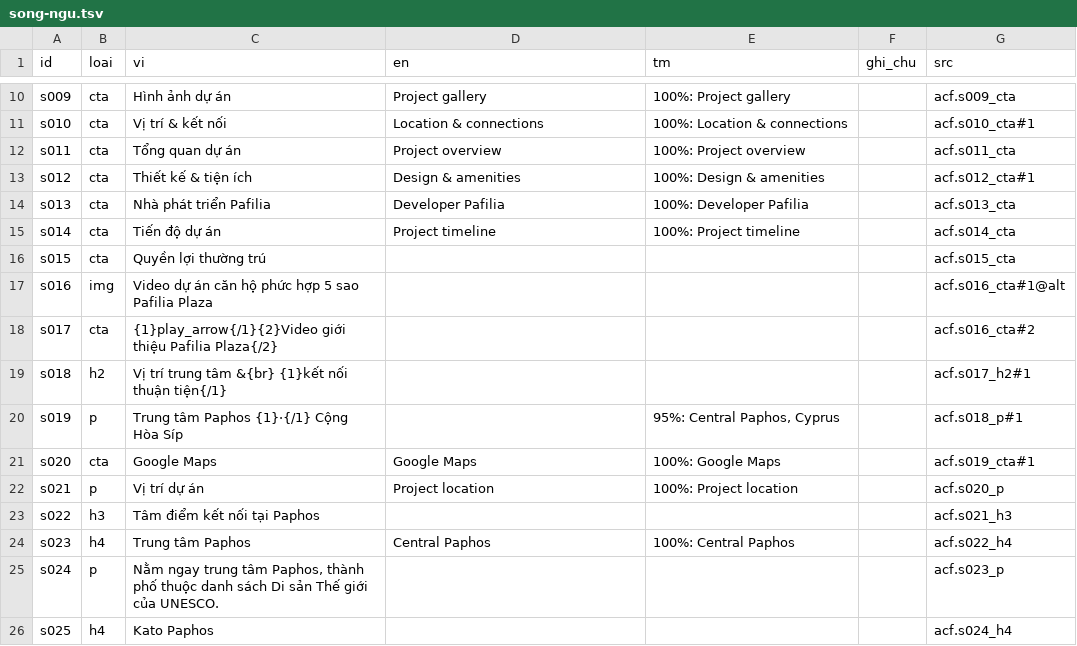
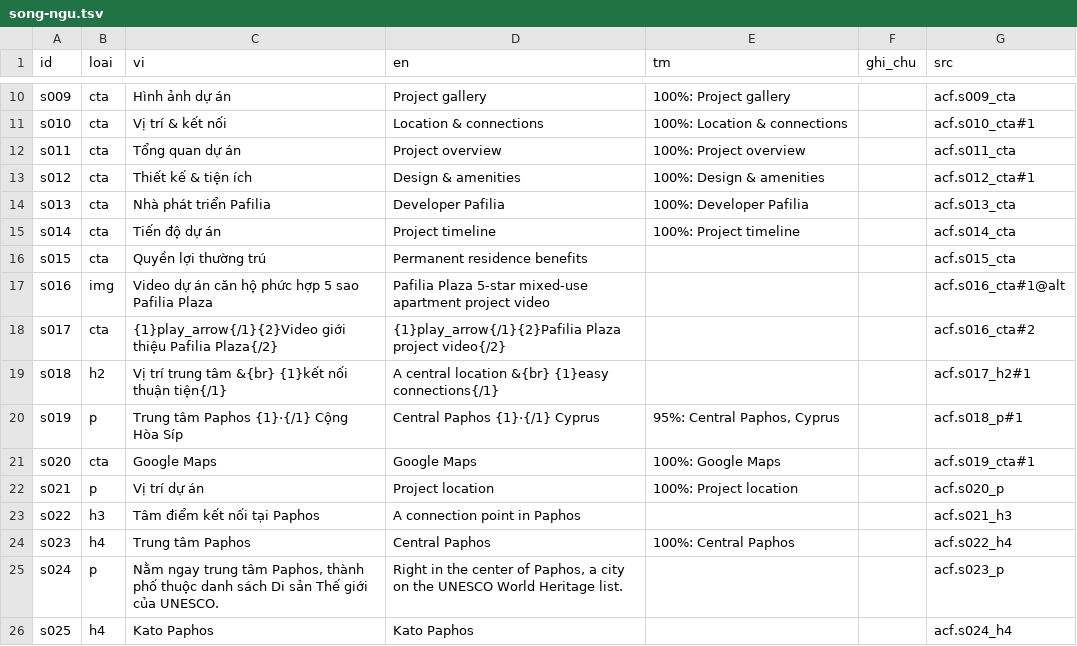
Before and after one commit to franknguyenit/web-imm-translation, a TSV file: viec/2026-09-22-sip-pafilia-plaza/song-ngu.tsv, drawn as a sheet; only a part is shown, gaps mark what is left out; the diff covers the shown part only.

```diff
--- a/viec/2026-09-22-sip-pafilia-plaza/song-ngu.tsv
+++ b/viec/2026-09-22-sip-pafilia-plaza/song-ngu.tsv
@@ -15,12 +15,12 @@ s013	cta	Nhà phát triển Pafilia	Developer Pafilia	100%: Developer Pafilia		a
 s014	cta	Tiến độ dự án	Project timeline	100%: Project timeline		acf.s014_cta
-s015	cta	Quyền lợi thường trú				acf.s015_cta
-s016	img	Video dự án căn hộ phức hợp 5 sao Pafilia Plaza				acf.s016_cta#1@alt
-s017	cta	{1}play_arrow{/1}{2}Video giới thiệu Pafilia Plaza{/2}				acf.s016_cta#2
-s018	h2	Vị trí trung tâm &{br} {1}kết nối thuận tiện{/1}				acf.s017_h2#1
-s019	p	Trung tâm Paphos {1}·{/1} Cộng Hòa Síp		95%: Central Paphos, Cyprus		acf.s018_p#1
+s015	cta	Quyền lợi thường trú	Permanent residence benefits			acf.s015_cta
+s016	img	Video dự án căn hộ phức hợp 5 sao Pafilia Plaza	Pafilia Plaza 5-star mixed-use apartment project video			acf.s016_cta#1@alt
+s017	cta	{1}play_arrow{/1}{2}Video giới thiệu Pafilia Plaza{/2}	{1}play_arrow{/1}{2}Pafilia Plaza project video{/2}			acf.s016_cta#2
+s018	h2	Vị trí trung tâm &{br} {1}kết nối thuận tiện{/1}	A central location &{br} {1}easy connections{/1}			acf.s017_h2#1
+s019	p	Trung tâm Paphos {1}·{/1} Cộng Hòa Síp	Central Paphos {1}·{/1} Cyprus	95%: Central Paphos, Cyprus		acf.s018_p#1
 s020	cta	Google Maps	Google Maps	100%: Google Maps		acf.s019_cta#1
 s021	p	Vị trí dự án	Project location	100%: Project location		acf.s020_p
-s022	h3	Tâm điểm kết nối tại Paphos				acf.s021_h3
+s022	h3	Tâm điểm kết nối tại Paphos	A connection point in Paphos			acf.s021_h3
 s023	h4	Trung tâm Paphos	Central Paphos	100%: Central Paphos		acf.s022_h4
-s024	p	Nằm ngay trung tâm Paphos, thành phố thuộc danh sách Di sản Thế giới của UNESCO.				acf.s023_p
-s025	h4	Kato Paphos				acf.s024_h4
+s024	p	Nằm ngay trung tâm Paphos, thành phố thuộc danh sách Di sản Thế giới của UNESCO.	Right in the center of Paphos, a city on the UNESCO World Heritage list.			acf.s023_p
+s025	h4	Kato Paphos	Kato Paphos			acf.s024_h4
```
Also changed, not shown: 46 edited cells elsewhere in this file, viec/2026-09-22-sip-konia-green/song-ngu.tsv, viec/2026-09-22-sip-limassol-marina/song-ngu.tsv, 25 other files.
